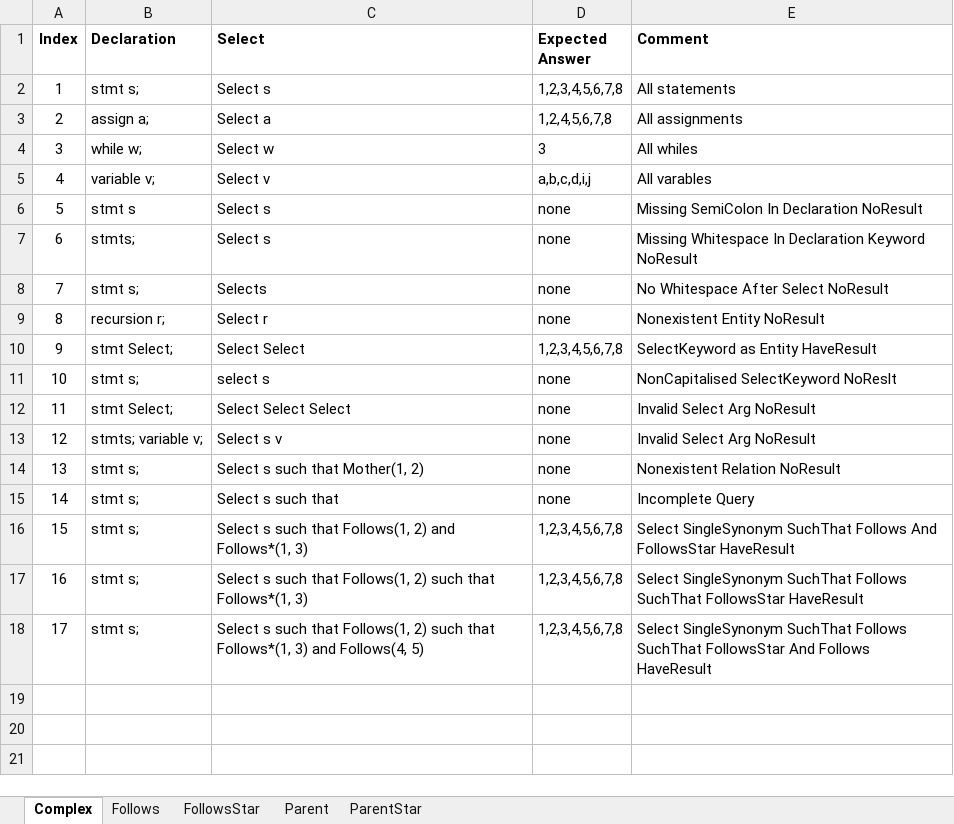
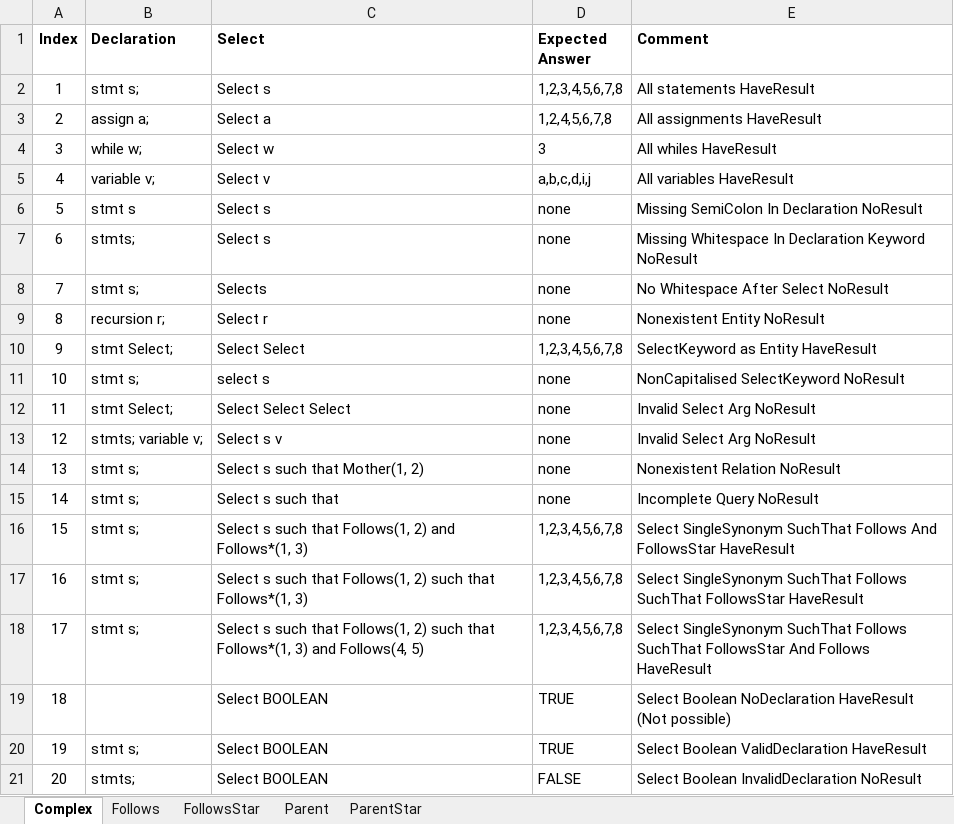
Before and after one commit to ChuaPingChan/SpaXI, an Excel workbook: AutomaticProjectTesting_Aug2015_VS2015/EmptyGeneralTesting/Release/Test1/QuerySet1.xlsx, sheet Complex, drawn as a sheet; values as stored, in another font and other column widths than the file's, no borders; the diff names each change by its address in the sheet, - before the commit and + after, or states it on an @@ line.

Commit message:
Update System Test

```diff
--- a/AutomaticProjectTesting_Aug2015_VS2015/EmptyGeneralTesting/Release/Test1/QuerySet1.xlsx (sheet Complex)
+++ b/AutomaticProjectTesting_Aug2015_VS2015/EmptyGeneralTesting/Release/Test1/QuerySet1.xlsx (sheet Complex)
-E2 (Comment): All statements
+E2 (Comment): All statements HaveResult
-E3 (Comment): All assignments
+E3 (Comment): All assignments HaveResult
-E4 (Comment): All whiles
+E4 (Comment): All whiles HaveResult
-E5 (Comment): All varables
+E5 (Comment): All variables HaveResult
-E11 (Comment): NonCapitalised SelectKeyword NoReslt
+E11 (Comment): NonCapitalised SelectKeyword NoResult
-E15 (Comment): Incomplete Query
+E15 (Comment): Incomplete Query NoResult
+row 19: 18 |  | Select BOOLEAN | TRUE | Select Boolean NoDeclaration HaveResult (Not possible)
+row 20: 19 | stmt s; | Select BOOLEAN | TRUE | Select Boolean ValidDeclaration HaveResult
+row 21: 20 | stmts; | Select BOOLEAN | FALSE | Select Boolean InvalidDeclaration NoResult
```
Also changed, not shown: 7 other files.
